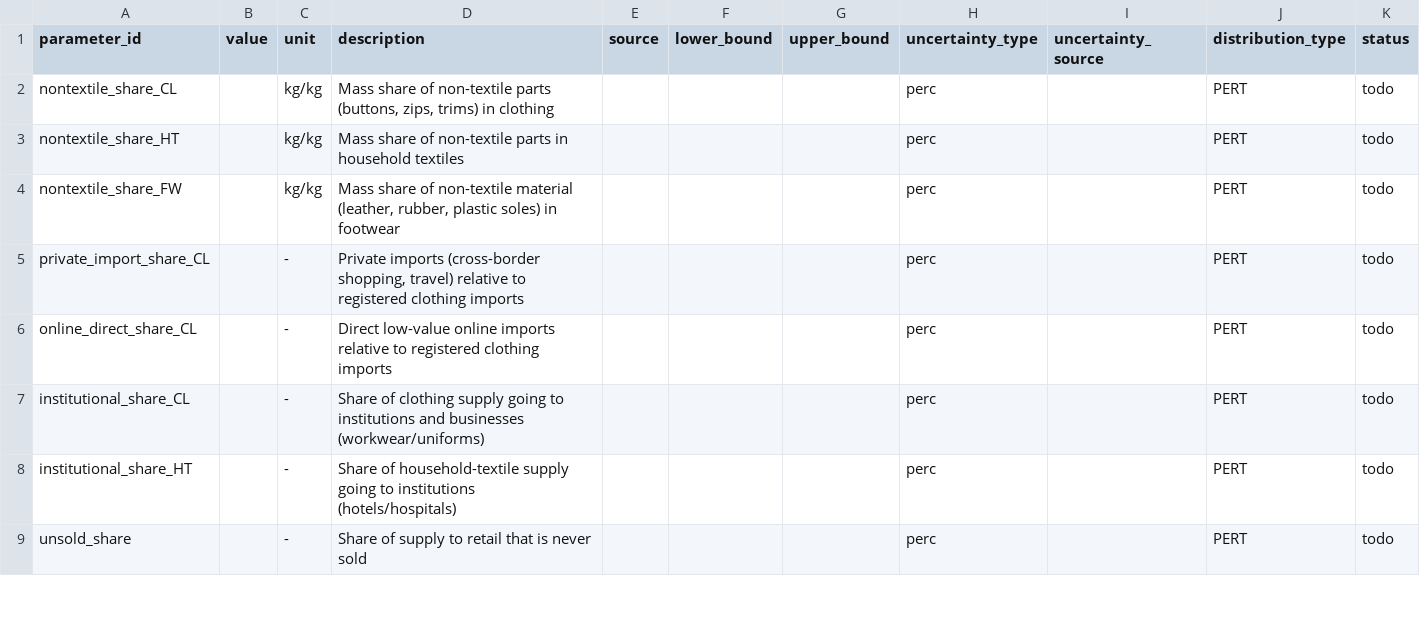
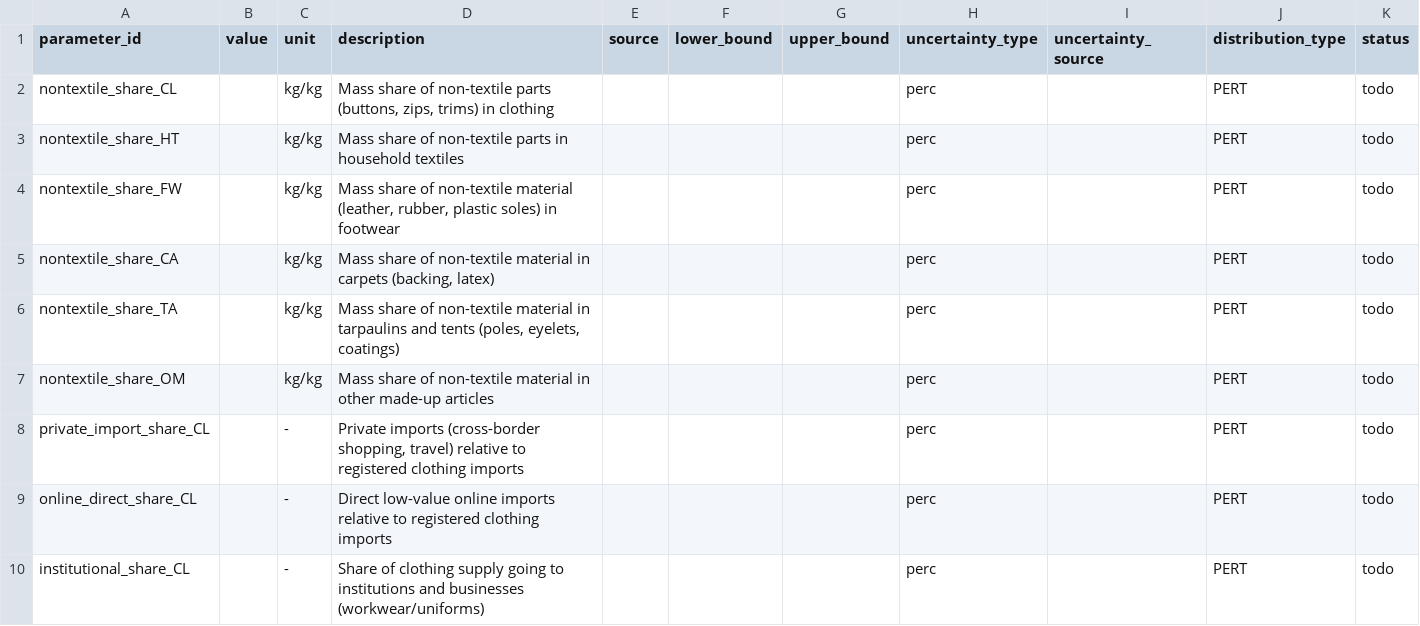
Before and after one commit to aroyne/TekstilMFA, a CSV file: parameters/global_parameters.csv, drawn as a sheet; only a part is shown; the shorter side is filled out with more unchanged rows.

```diff
--- a/parameters/global_parameters.csv
+++ b/parameters/global_parameters.csv
@@ -4,2 +4,5 @@ nontextile_share_HT,,kg/kg,Mass share of non-textile parts in household textiles
 nontextile_share_FW,,kg/kg,"Mass share of non-textile material (leather, rubber, plastic soles) in footwear",,,,perc,,PERT,todo
+nontextile_share_CA,,kg/kg,"Mass share of non-textile material in carpets (backing, latex)",,,,perc,,PERT,todo
+nontextile_share_TA,,kg/kg,"Mass share of non-textile material in tarpaulins and tents (poles, eyelets, coatings)",,,,perc,,PERT,todo
+nontextile_share_OM,,kg/kg,Mass share of non-textile material in other made-up articles,,,,perc,,PERT,todo
 private_import_share_CL,,-,"Private imports (cross-border shopping, travel) relative to registered clothing imports",,,,perc,,PERT,todo
```
Also changed, not shown: parameters/hs_mapping.csv, parameters/lifetimes.csv, 12 other files.
